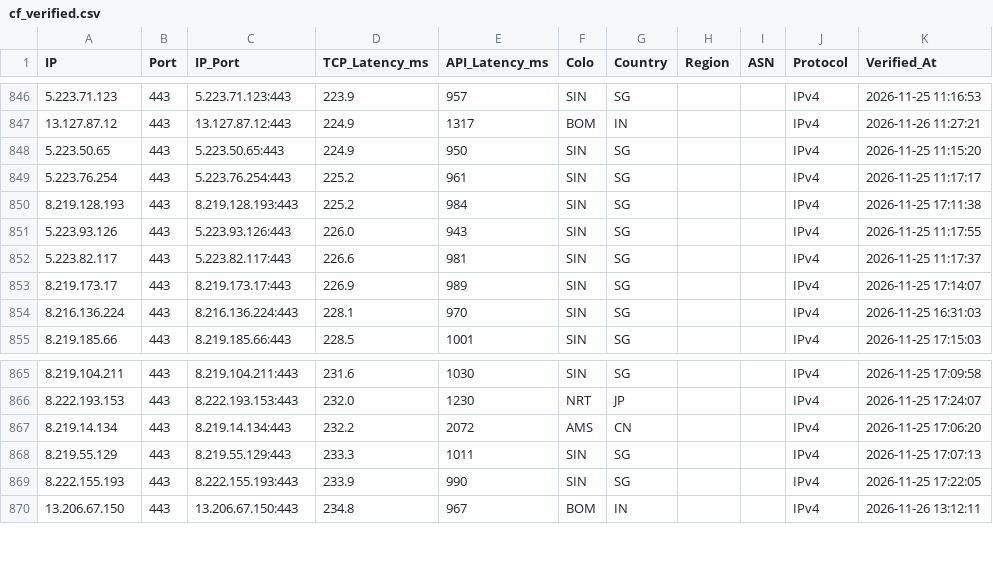
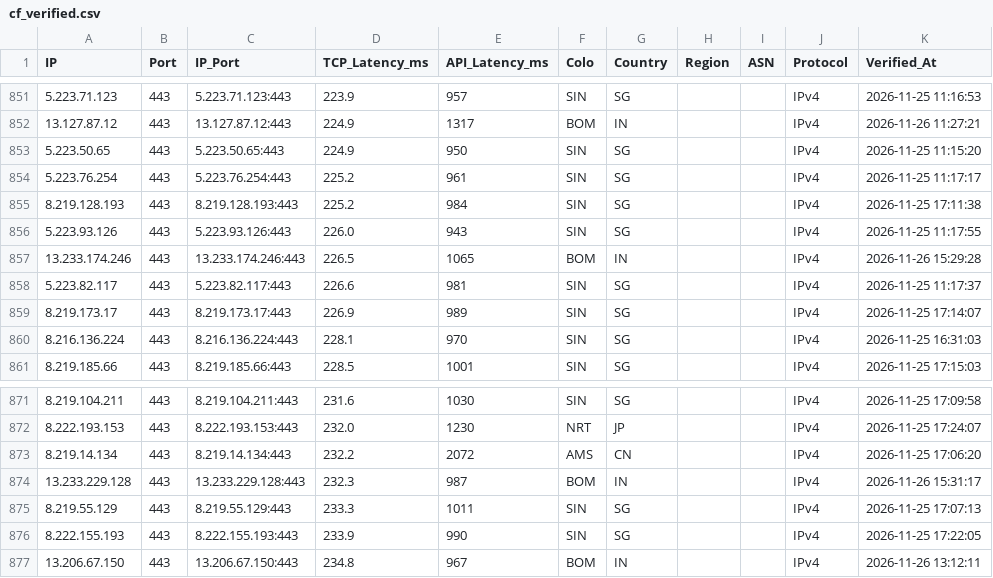
Before and after one commit to hjnzx01/ce-text-2, a CSV file: output/cf_verified.csv, drawn as a sheet; only a part is shown, gaps mark what is left out; the diff covers the shown part only.

```diff
--- a/output/cf_verified.csv
+++ b/output/cf_verified.csv
@@ -851,2 +856,3 @@ IP,Port,IP_Port,TCP_Latency_ms,API_Latency_ms,Colo,Country,Region,ASN,Protocol,V
 5.223.93.126,443,5.223.93.126:443,226.0,943,SIN,SG,,,IPv4,2026-11-25 11:17:55
+13.233.174.246,443,13.233.174.246:443,226.5,1065,BOM,IN,,,IPv4,2026-11-26 15:29:28
 5.223.82.117,443,5.223.82.117:443,226.6,981,SIN,SG,,,IPv4,2026-11-25 11:17:37
@@ -867,2 +873,3 @@ IP,Port,IP_Port,TCP_Latency_ms,API_Latency_ms,Colo,Country,Region,ASN,Protocol,V
 8.219.14.134,443,8.219.14.134:443,232.2,2072,AMS,CN,,,IPv4,2026-11-25 17:06:20
+13.233.229.128,443,13.233.229.128:443,232.3,987,BOM,IN,,,IPv4,2026-11-26 15:31:17
 8.219.55.129,443,8.219.55.129:443,233.3,1011,SIN,SG,,,IPv4,2026-11-25 17:07:13
```
Also changed, not shown: 5 added rows elsewhere in this file, 3 other files.
